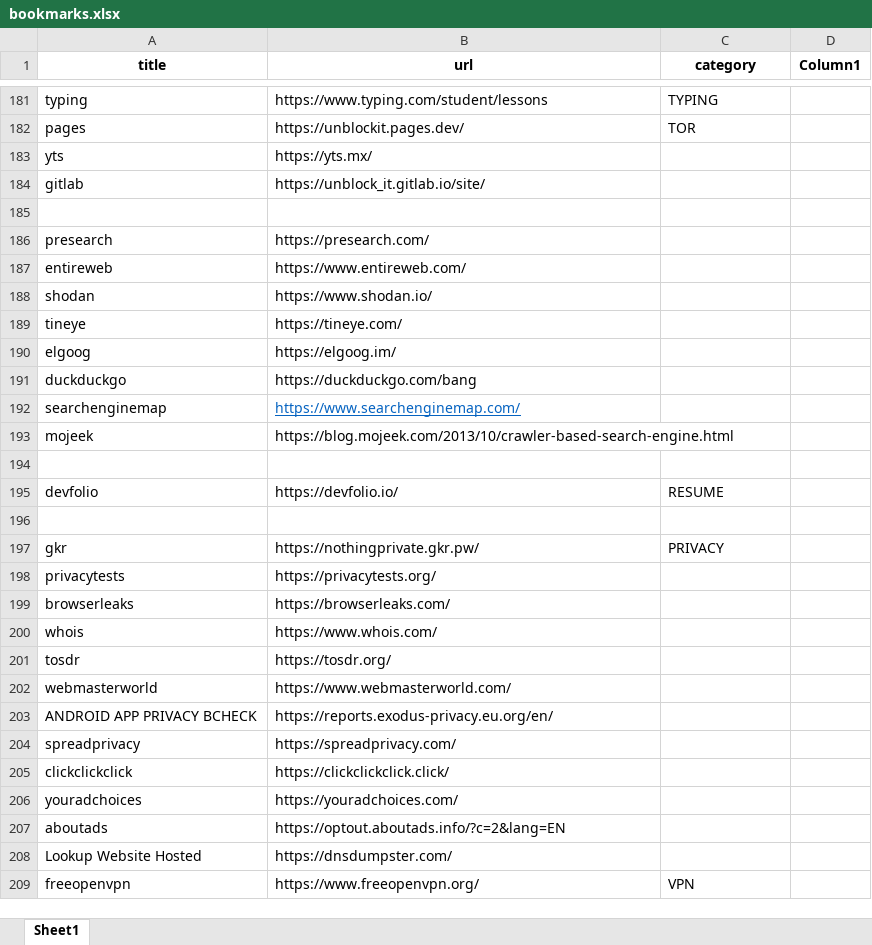
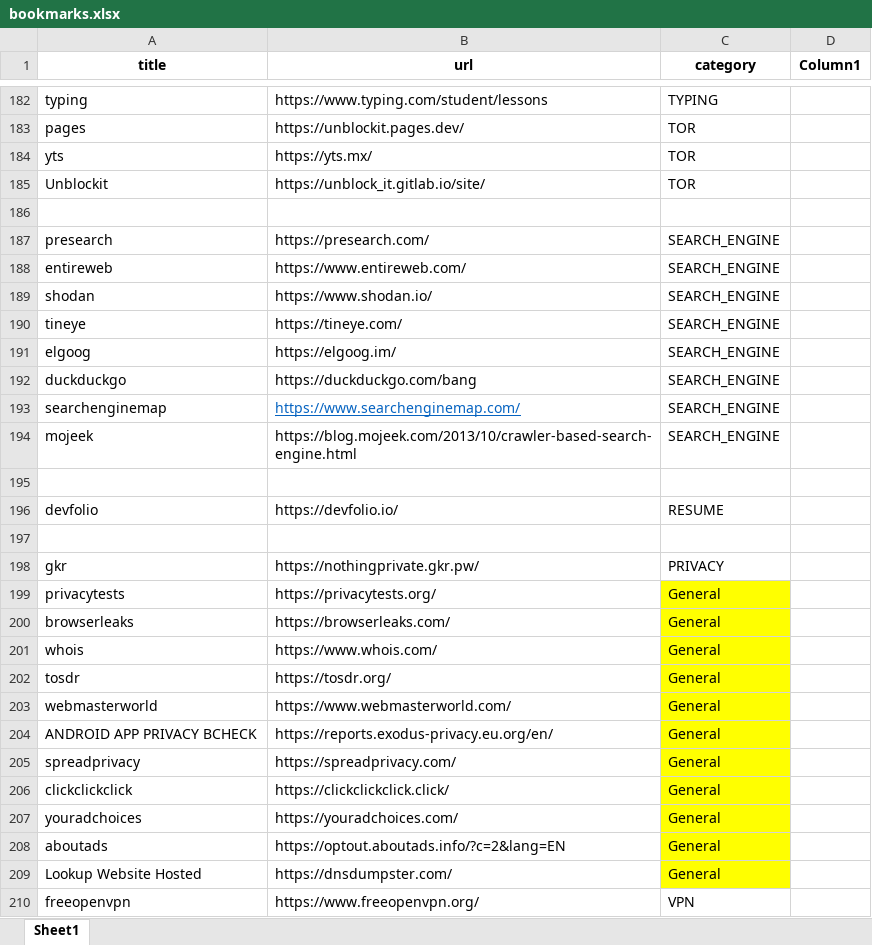
Before and after one commit to nitindinnu/html_bookmarks, an Excel workbook: bookmarks.xlsx, sheet Sheet1, drawn as a sheet; only a part is shown, gaps mark what is left out; values as stored, in another font and other column widths than the file's, no borders; table styles not drawn; removed rows and columns are numbered as before the commit, all else as after; the diff covers the shown part only; the diff names each change by its address in the sheet, - before the commit and + after, or states it on an @@ line.

Commit message:
Update bookmarks.xlsx

```diff
--- a/bookmarks.xlsx (sheet Sheet1)
+++ b/bookmarks.xlsx (sheet Sheet1)
-C184 (category): (empty)
+C184 (category): TOR
-row 184: gitlab | https://unblock_it.gitlab.io/site/
+row 185: Unblockit | https://unblock_it.gitlab.io/site/ | TOR
-C187:C194 (category): (empty)
+C187:C194 (category): SEARCH_ENGINE
-C199:C209 (category): (empty)
+C199:C209 (category): General
-C199:C209 fill: none
+C199:C209 fill: #FFFF00
```
Also changed, not shown: 1 added row, 4 removed rows, 16 edited cells and cell formats elsewhere in this sheet.
